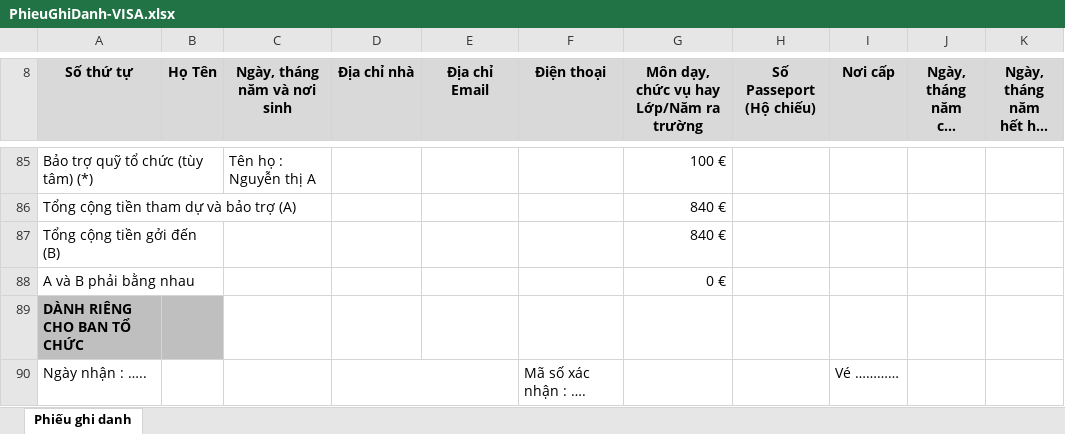
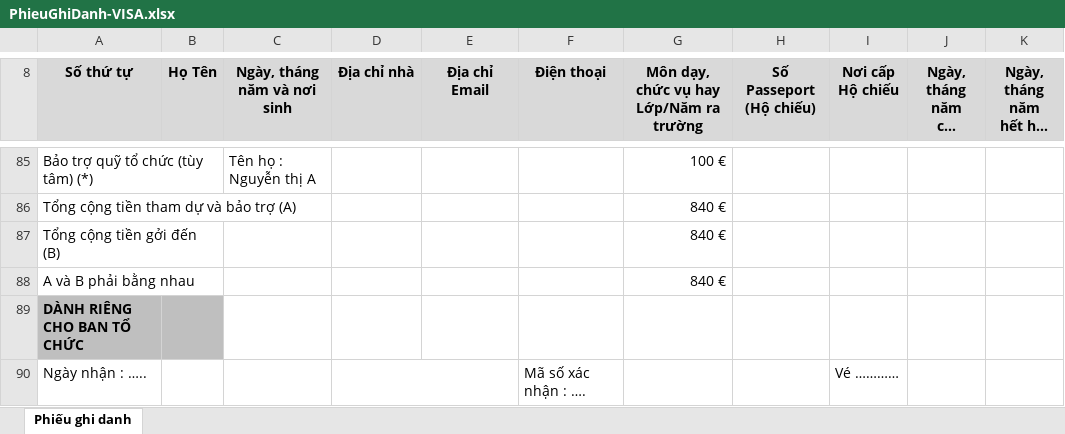
Before and after one commit to TNN78/test2021, an Excel workbook: GhiDanh/PhieuGhiDanh-VISA.xlsx, sheet Phiếu ghi danh, drawn as a sheet; only a part is shown, gaps mark what is left out; long unchanged cells end in …; values as stored, in another font and other column widths than the file's, no borders; charts and pictures not drawn; the diff names each change by its address in the sheet, - before the commit and + after, or states it on an @@ line.

Commit message:
Ghi Danh
Ghi Danh

```diff
--- a/GhiDanh/PhieuGhiDanh-VISA.xlsx (sheet Phiếu ghi danh)
+++ b/GhiDanh/PhieuGhiDanh-VISA.xlsx (sheet Phiếu ghi danh)
-I8: Nơi cấp
+I8: Nơi cấp Hộ chiếu
-G88: 0 €
+G88: 840 €
```
Also changed, not shown: charts or pictures, GhiDanh/PhieuGhiDanh-GS-GL-TH.xlsx, 2 other files.
